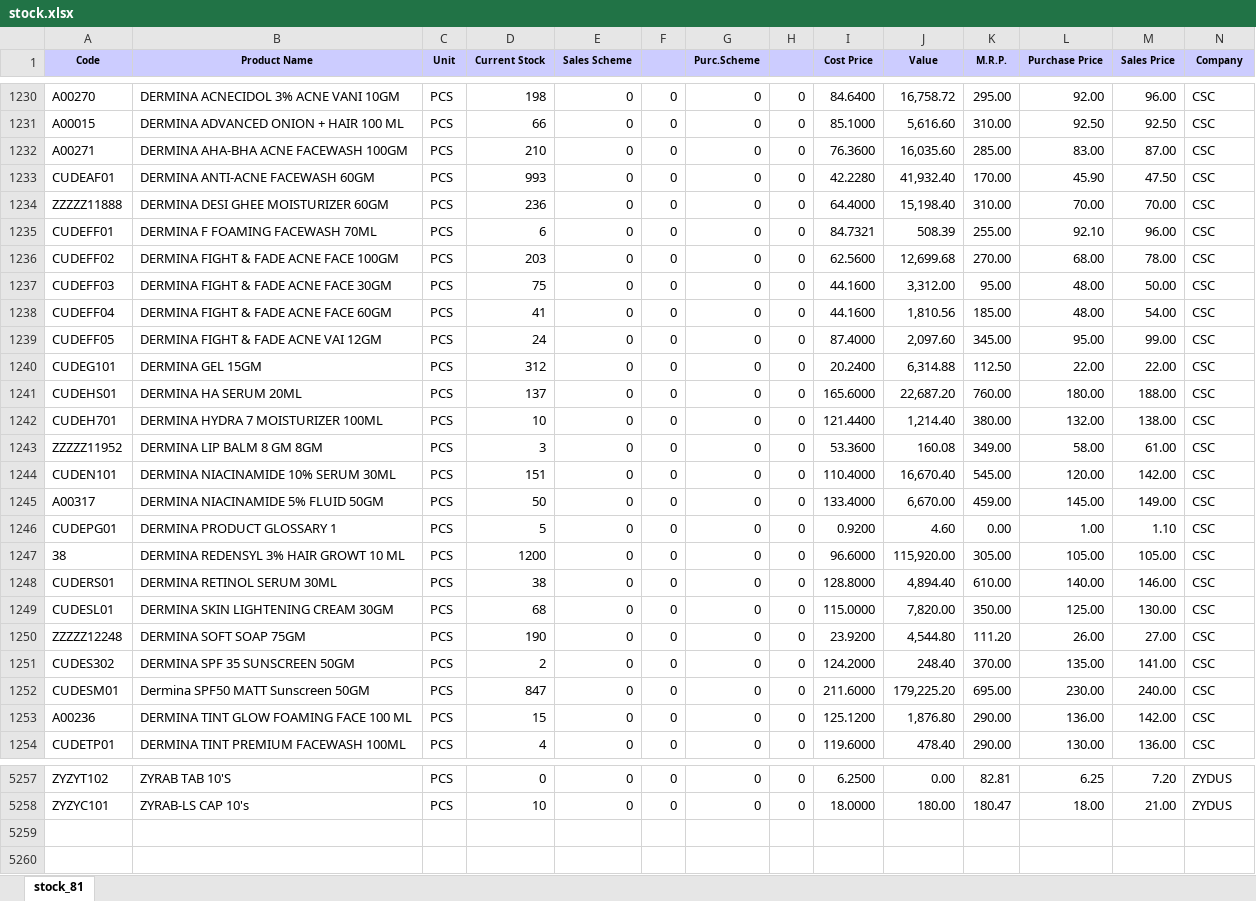
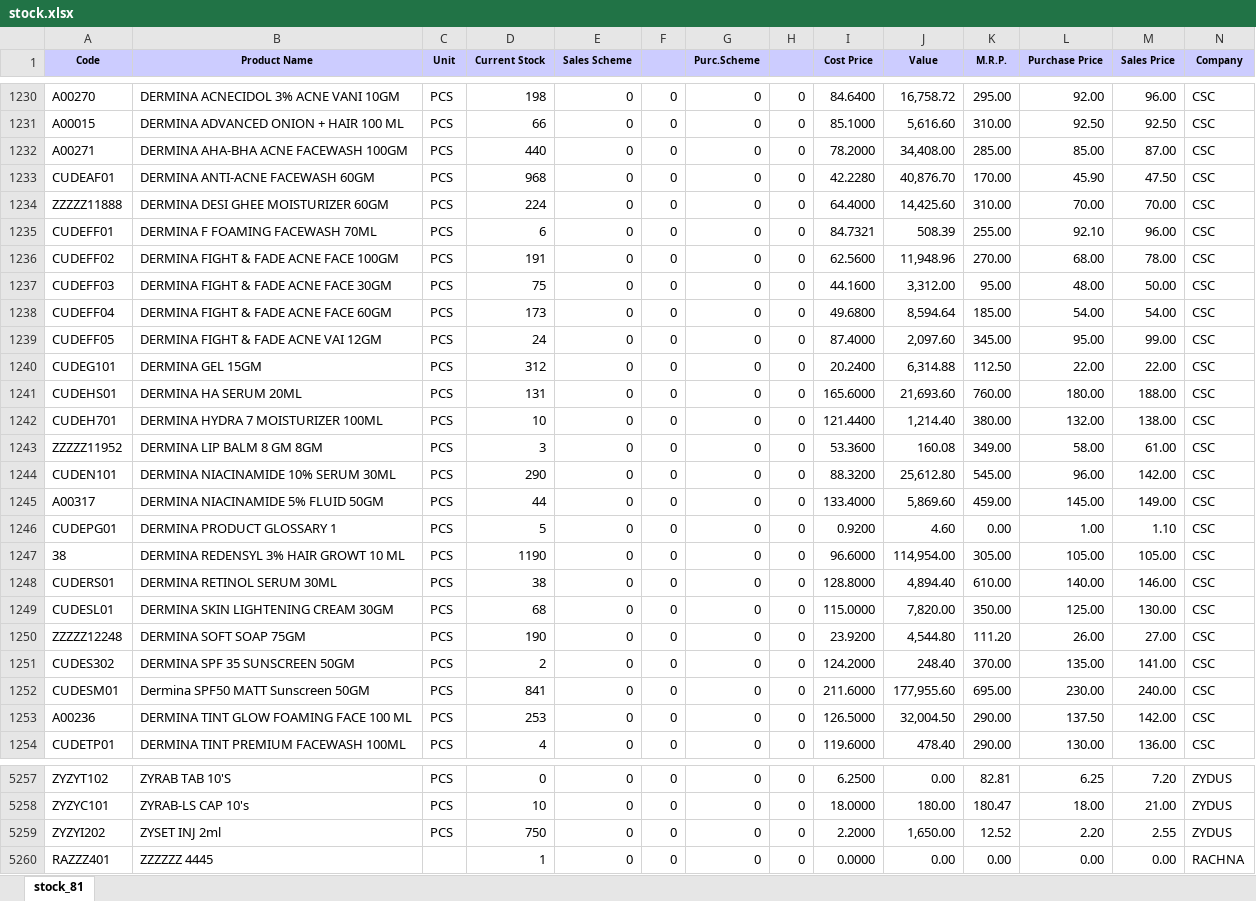
Before and after one commit to ishwarpharma/ishwarone, an Excel workbook: stock.xlsx, sheet stock_81, drawn as a sheet; only a part is shown, gaps mark what is left out; values as stored, in another font and other column widths than the file's, no borders; rows hold the shown columns only; the diff covers the shown part only; the diff names each change by its address in the sheet, - before the commit and + after, or states it on an @@ line.

Commit message:
Add files via upload

```diff
--- a/stock.xlsx (sheet stock_81)
+++ b/stock.xlsx (sheet stock_81)
-D1232 (Current Stock): 210
+D1232 (Current Stock): 440
-I1232 (Cost Price): 76.3600
+I1232 (Cost Price): 78.2000
-J1232 (Value): 16,035.60
+J1232 (Value): 34,408.00
-L1232 (Purchase Price): 83.00
+L1232 (Purchase Price): 85.00
-D1233 (Current Stock): 993
+D1233 (Current Stock): 968
-J1233 (Value): 41,932.40
+J1233 (Value): 40,876.70
-D1234 (Current Stock): 236
+D1234 (Current Stock): 224
-J1234 (Value): 15,198.40
+J1234 (Value): 14,425.60
-D1236 (Current Stock): 203
+D1236 (Current Stock): 191
-J1236 (Value): 12,699.68
+J1236 (Value): 11,948.96
-D1238 (Current Stock): 41
+D1238 (Current Stock): 173
-I1238 (Cost Price): 44.1600
+I1238 (Cost Price): 49.6800
-J1238 (Value): 1,810.56
+J1238 (Value): 8,594.64
-L1238 (Purchase Price): 48.00
+L1238 (Purchase Price): 54.00
-D1241 (Current Stock): 137
+D1241 (Current Stock): 131
-J1241 (Value): 22,687.20
+J1241 (Value): 21,693.60
-D1244 (Current Stock): 151
+D1244 (Current Stock): 290
-I1244 (Cost Price): 110.4000
+I1244 (Cost Price): 88.3200
-J1244 (Value): 16,670.40
+J1244 (Value): 25,612.80
-L1244 (Purchase Price): 120.00
+L1244 (Purchase Price): 96.00
-D1245 (Current Stock): 50
+D1245 (Current Stock): 44
-J1245 (Value): 6,670.00
+J1245 (Value): 5,869.60
-D1247 (Current Stock): 1200
+D1247 (Current Stock): 1190
-J1247 (Value): 115,920.00
+J1247 (Value): 114,954.00
-D1252 (Current Stock): 847
+D1252 (Current Stock): 841
-J1252 (Value): 179,225.20
+J1252 (Value): 177,955.60
-D1253 (Current Stock): 15
+D1253 (Current Stock): 253
-I1253 (Cost Price): 125.1200
+I1253 (Cost Price): 126.5000
-J1253 (Value): 1,876.80
+J1253 (Value): 32,004.50
-L1253 (Purchase Price): 136.00
+L1253 (Purchase Price): 137.50
+row 5259: ZYZYI202 | ZYSET INJ 2ml | PCS | 750 | 0 | 0 | 0 | 0 | 2.2000 | 1,650.00 | 12.52 | 2.20 | 2.55 | ZYDUS
+row 5260: RAZZZ401 | ZZZZZZ 4445 |  | 1 | 0 | 0 | 0 | 0 | 0.0000 | 0.00 | 0.00 | 0.00 | 0.00 | RACHNA
```
Also changed, not shown: 736 edited cells elsewhere in this sheet.
